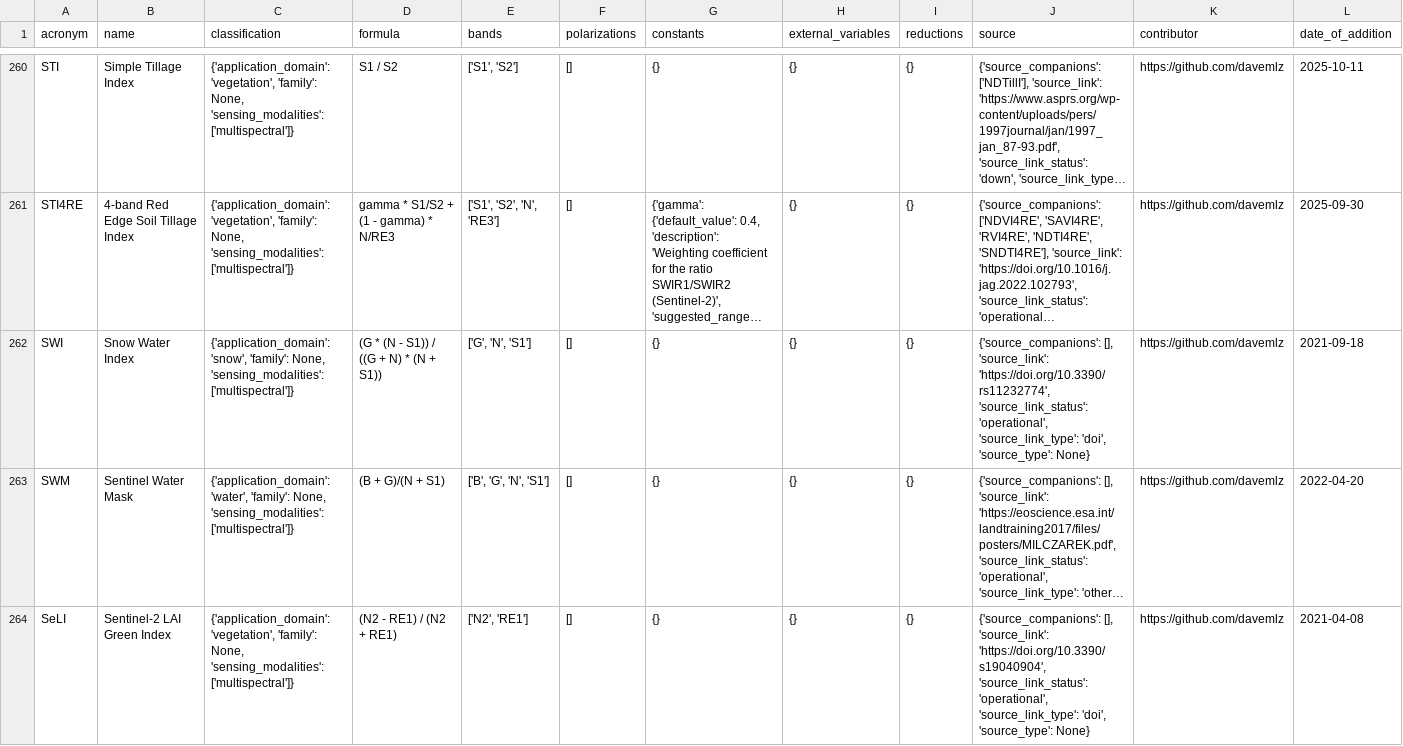
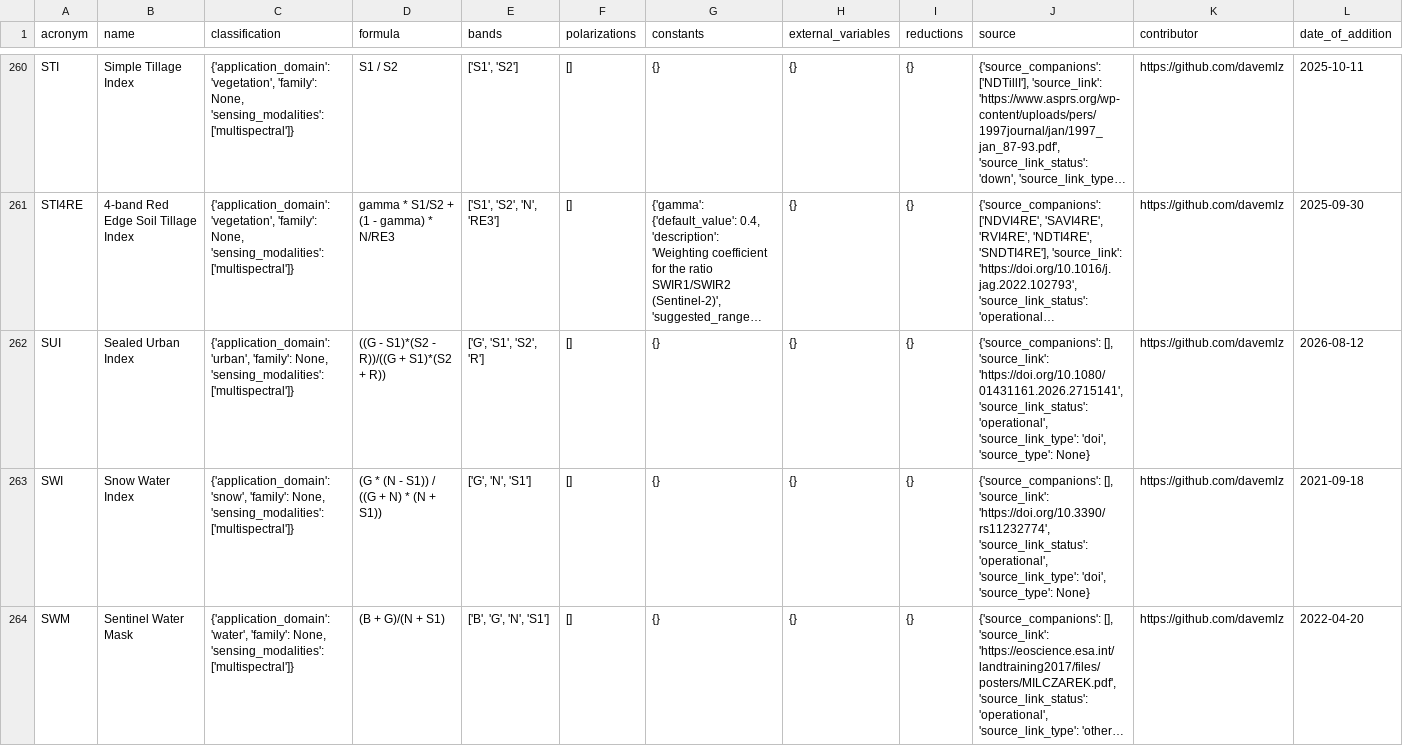
Before and after one commit to awesome-spectral-indices/awesome-spectral-indices, a CSV file: output/v1/spectral-indices-table.csv, drawn as a sheet; only a part is shown, gaps mark what is left out; the shorter side is filled out with more unchanged rows; long unchanged cells end in …; the diff names each change by its address in the sheet, - before the commit and + after, or states it on an @@ line.

```diff
--- a/output/v1/spectral-indices-table.csv
+++ b/output/v1/spectral-indices-table.csv
+row 262: SUI | Sealed Urban Index | {'application_domain': 'urban', 'family': None, 'sensing_modalities': ['multispectral']} | ((G - S1)*(S2 - R))/((G + S1)*(S2 + R)) | ['G', 'S1', 'S2', 'R'] | [] | {} | {} | {} | {'source_companions': [], 'source_link': 'https://doi.org/10.1080/01431161.2026.2715141', 'source_link_status': 'operational', 'source_link_type': 'doi', 'source_type': None} | https://github.com/davemlz | 2026-08-12
```
Also changed, not shown: 5 other files.
